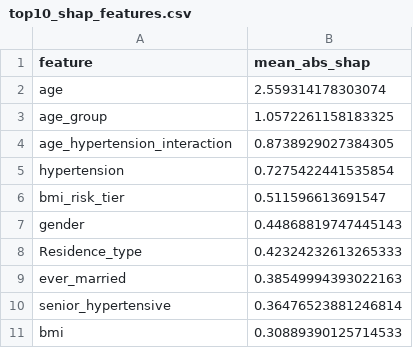
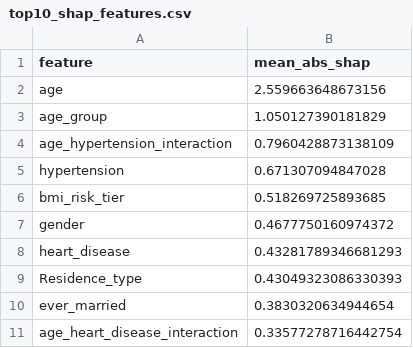
Before and after one commit to tar7nic/StrokeGuard, a CSV file: models/shap_plots/top10_shap_features.csv, drawn as a sheet.

```diff
--- a/models/shap_plots/top10_shap_features.csv
+++ b/models/shap_plots/top10_shap_features.csv
@@ -1,11 +1,11 @@
 feature,mean_abs_shap
-age,2.559314178303074
-age_group,1.0572261158183325
-age_hypertension_interaction,0.8738929027384305
-hypertension,0.7275422441535854
-bmi_risk_tier,0.511596613691547
-gender,0.44868819747445143
-Residence_type,0.42324232613265333
-ever_married,0.38549994393022163
-senior_hypertensive,0.36476523881246814
-bmi,0.30889390125714533
+age,2.559663648673156
+age_group,1.050127390181829
+age_hypertension_interaction,0.7960428873138109
+hypertension,0.671307094847028
+bmi_risk_tier,0.518269725893685
+gender,0.4677750160974372
+heart_disease,0.43281789346681293
+Residence_type,0.43049323086330393
+ever_married,0.3830320634944654
+age_heart_disease_interaction,0.33577278716442754
```
Also changed, not shown: models/X_test.csv, models/X_test_fe.csv, 24 other files.
